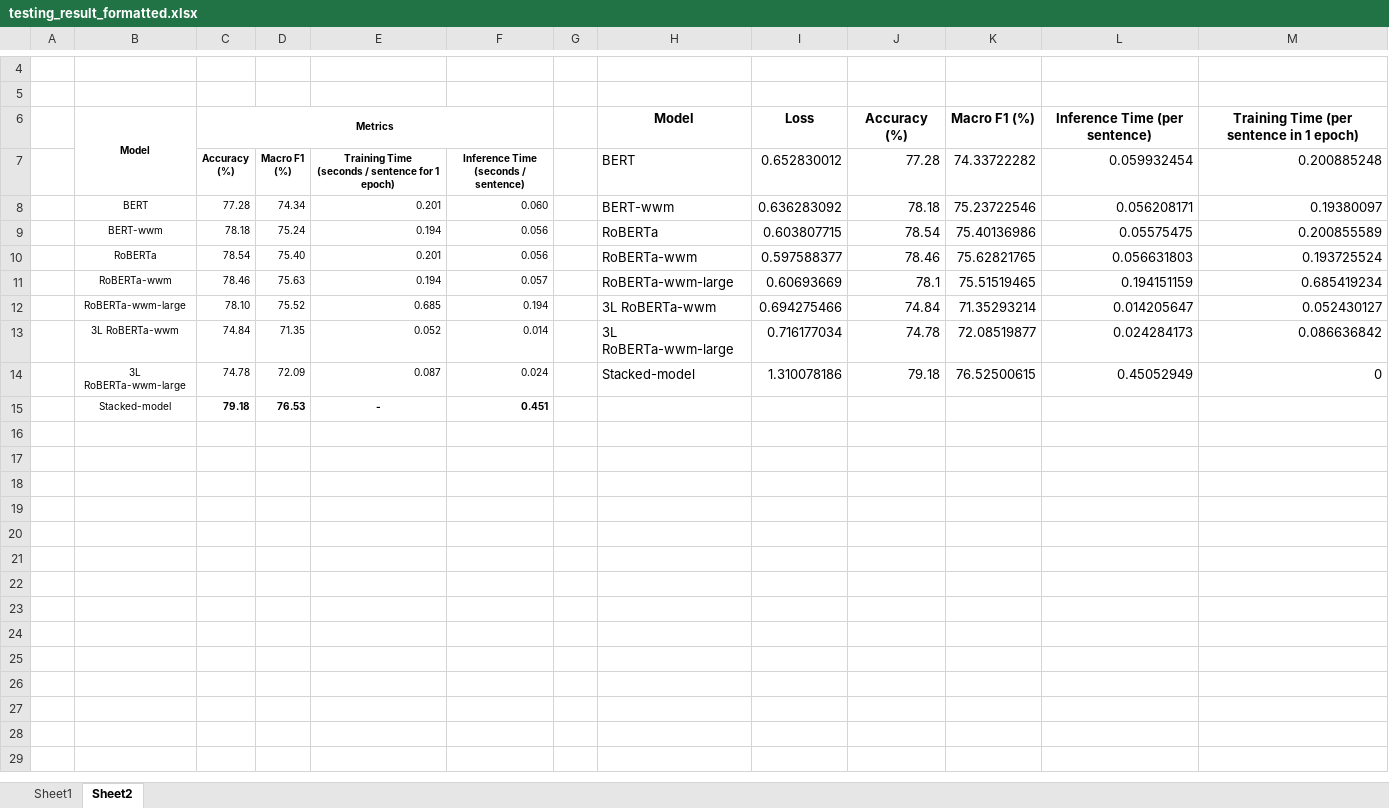
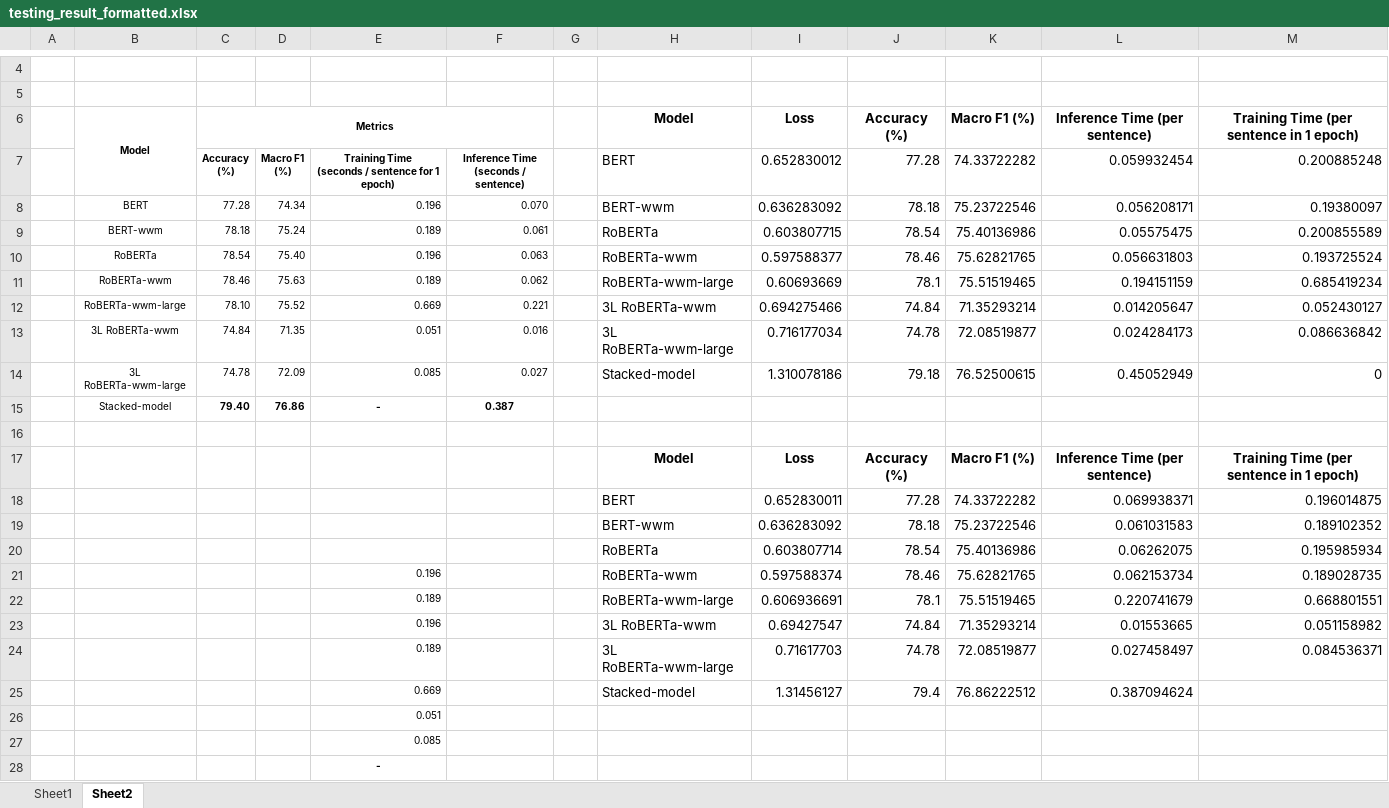
Before and after one commit to Jace-Yang/Multiclass_Sentiment_Classification_Chinese, an Excel workbook: output/testing_result_formatted.xlsx, sheet Sheet2, drawn as a sheet; only a part is shown, gaps mark what is left out; values as stored, in another font and other column widths than the file's, no borders; conditional formats not drawn; addresses are those after the commit; the diff names each change by its address in the sheet, - before the commit and + after, or states it on an @@ line.

```diff
--- a/output/testing_result_formatted.xlsx (sheet Sheet2)
+++ b/output/testing_result_formatted.xlsx (sheet Sheet2)
-E8: 0.201
+E8: 0.196
-F8: 0.060
+F8: 0.070
-E9: 0.194
+E9: 0.189
-F9: 0.056
+F9: 0.061
-E10: 0.201
+E10: 0.196
-F10: 0.056
+F10: 0.063
-E11: 0.194
+E11: 0.189
-F11: 0.057
+F11: 0.062
-E12: 0.685
+E12: 0.669
-F12: 0.194
+F12: 0.221
-E13: 0.052
+E13: 0.051
-F13: 0.014
+F13: 0.016
-E14: 0.087
+E14: 0.085
-F14: 0.024
+F14: 0.027
+row 15:  | Stacked-model | 79.40 | 76.86 | - | 0.387
-row 16:  | Stacked-model | 79.18 | 76.53 | - | 0.451
+row 16: (empty)
+row 17:  |  |  |  |  |  |  | Model | Loss | Accuracy (%) | Macro F1 (%) | Inference Time (per sentence) | Training Time (per sentence in 1 epoch)
+row 18:  |  |  |  |  |  |  | BERT | 0.652830011 | 77.28 | 74.33722282 | 0.069938371 | 0.196014875
+row 19:  |  |  |  |  |  |  | BERT-wwm | 0.636283092 | 78.18 | 75.23722546 | 0.061031583 | 0.189102352
+row 20:  |  |  |  |  |  |  | RoBERTa | 0.603807714 | 78.54 | 75.40136986 | 0.06262075 | 0.195985934
+row 21:  |  |  |  | 0.196 |  |  | RoBERTa-wwm | 0.597588374 | 78.46 | 75.62821765 | 0.062153734 | 0.189028735
+row 22:  |  |  |  | 0.189 |  |  | RoBERTa-wwm-large | 0.606936691 | 78.1 | 75.51519465 | 0.220741679 | 0.668801551
+row 23:  |  |  |  | 0.196 |  |  | 3L RoBERTa-wwm | 0.69427547 | 74.84 | 71.35293214 | 0.01553665 | 0.051158982
+row 24:  |  |  |  | 0.189 |  |  | 3L RoBERTa-wwm-large | 0.71617703 | 74.78 | 72.08519877 | 0.027458497 | 0.084536371
+row 25:  |  |  |  | 0.669 |  |  | Stacked-model | 1.31456127 | 79.4 | 76.86222512 | 0.387094624
+row 26:  |  |  |  | 0.051
+row 27:  |  |  |  | 0.085
+row 28:  |  |  |  | -
```
Also changed, not shown: result/model/model_weight.xlsx, 24 other files.
